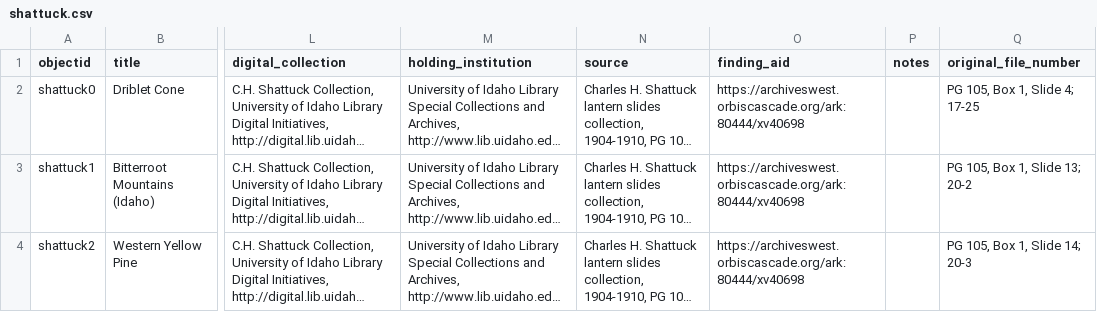
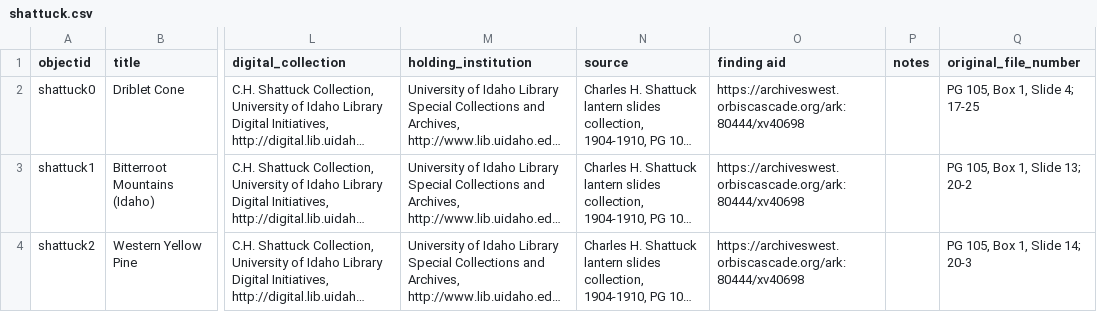
Before and after one commit to uidaholib/collectionbuilder-cdm-template, a CSV file: _data/shattuck.csv, drawn as a sheet; only a part is shown, gaps mark what is left out; long unchanged cells end in …; the diff names each change by its address in the sheet, - before the commit and + after, or states it on an @@ line.

```diff
--- a/_data/shattuck.csv
+++ b/_data/shattuck.csv
-O1: finding_aid
+O1: finding aid
```
Also changed, not shown: _data/config-metadata.csv.
